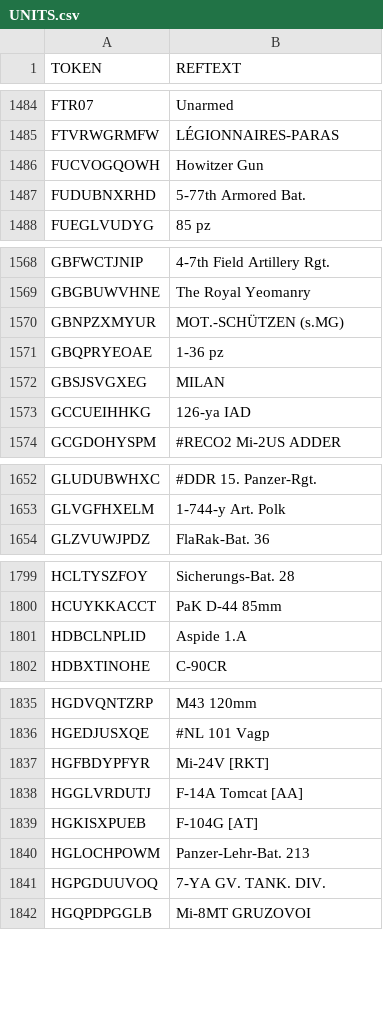
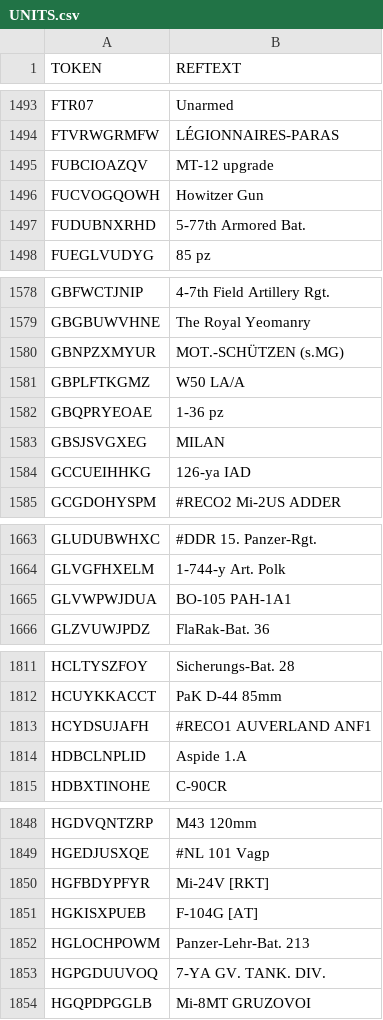
Before and after one commit to TaliEsch/extractwar, a CSV file: read/warno/UNITS.csv, drawn as a sheet; only a part is shown, gaps mark what is left out; removed rows and columns are numbered as before the commit, all else as after; the diff covers the shown part only; the diff names each change by its address in the sheet, - before the commit and + after, or states it on an @@ line.

```diff
--- a/read/warno/UNITS.csv
+++ b/read/warno/UNITS.csv
+row 1495: FUBCIOAZQV | MT-12 upgrade
+row 1581: GBPLFTKGMZ | W50 LA/A
+row 1665: GLVWPWJDUA | BO-105 PAH-1A1
+row 1813: HCYDSUJAFH | #RECO1 AUVERLAND ANF1
-row 1838: HGGLVRDUTJ | F-14A Tomcat [AA]
```
Also changed, not shown: 44 added rows, 3 removed rows and 7 edited cells elsewhere in this file, read-previous-patch/warno/UNITS.csv, 20 other files.
